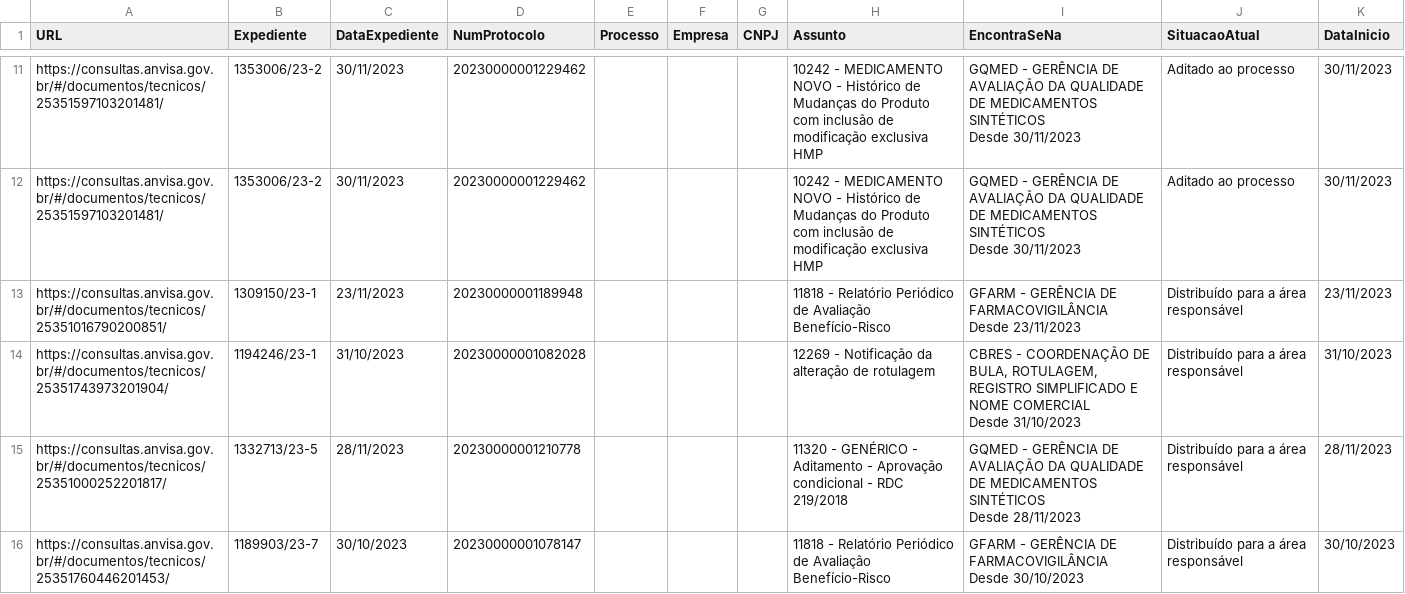
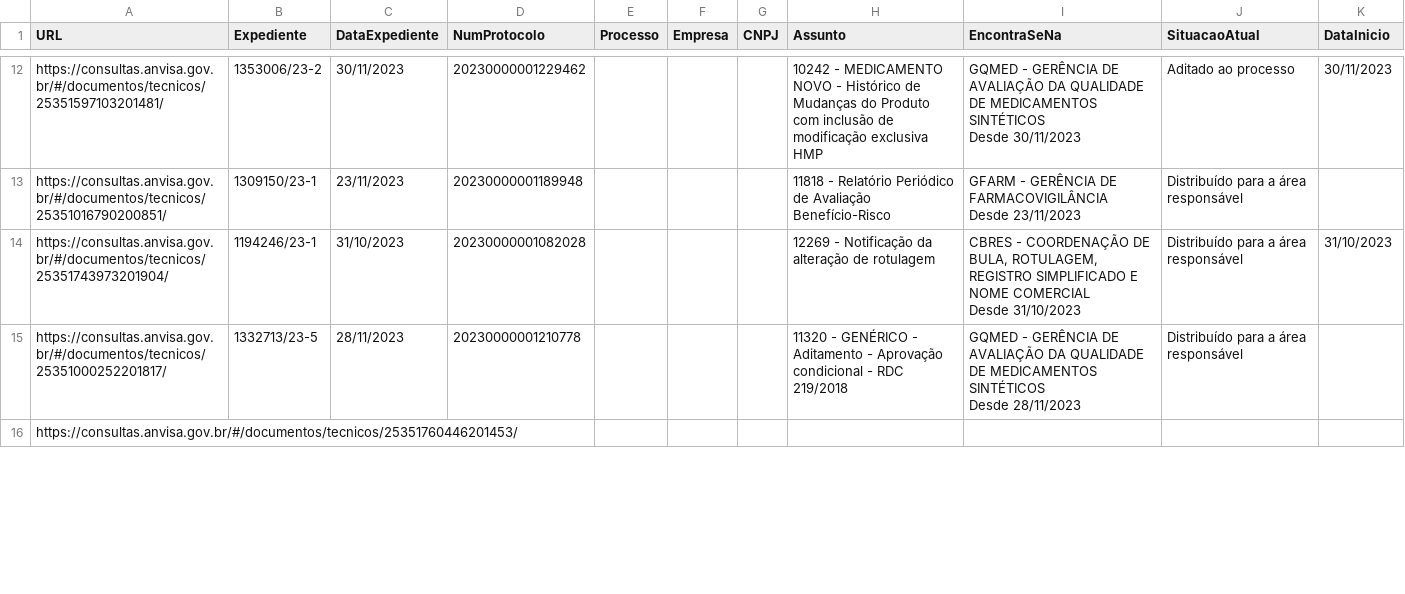
Before and after one commit to Diorgerb/DADOSreg, a CSV file: ultpeticaomatriz.csv, drawn as a sheet; only a part is shown, gaps mark what is left out; the diff covers the shown part only.

Commit message:
Atualizando arquivo CSV com informações extraídas

```diff
--- a/ultpeticaomatriz.csv
+++ b/ultpeticaomatriz.csv
@@ -21,11 +18,8 @@ https://consultas.anvisa.gov.br/#/documentos/tecnicos/25351597103201481/,1353006
                                 Desde 30/11/2023",Aditado ao processo,30/11/2023
-https://consultas.anvisa.gov.br/#/documentos/tecnicos/25351597103201481/,1353006/23-2,30/11/2023,20230000001229462,,,,10242 - MEDICAMENTO NOVO - Histórico de Mudanças do Produto com inclusão de modificação exclusiva HMP,"GQMED - GERÊNCIA DE AVALIAÇÃO DA QUALIDADE DE MEDICAMENTOS SINTÉTICOS
-                                Desde 30/11/2023",Aditado ao processo,30/11/2023
-https://consultas.anvisa.gov.br/#/documentos/tecnicos/25351016790200851/,1309150/23-1,23/11/2023,20230000001189948,,,,11818 - Relatório Periódico de Avaliação Benefício-Risco,"GFARM - GERÊNCIA DE FARMACOVIGILÂNCIA
-                                Desde 23/11/2023",Distribuído para a área responsável,23/11/2023
+https://consultas.anvisa.gov.br/#/documentos/tecnicos/25351016790200851/,1309150/23-1,23/11/2023,20230000001189948,,,,11818 - Relatório Periódico de Avaliação Benefício-Risco,"GFARM - GERÊNCIA DE FARMACOVIGILÂNCIA
+                                Desde 23/11/2023",Distribuído para a área responsável,
 https://consultas.anvisa.gov.br/#/documentos/tecnicos/25351743973201904/,1194246/23-1,31/10/2023,20230000001082028,,,,12269 - Notificação da alteração de rotulagem,"CBRES - COORDENAÇÃO DE BULA, ROTULAGEM, REGISTRO SIMPLIFICADO E NOME COMERCIAL
                                 Desde 31/10/2023",Distribuído para a área responsável,31/10/2023
-https://consultas.anvisa.gov.br/#/documentos/tecnicos/25351000252201817/,1332713/23-5,28/11/2023,20230000001210778,,,,11320 - GENÉRICO - Aditamento - Aprovação condicional - RDC 219/2018,"GQMED - GERÊNCIA DE AVALIAÇÃO DA QUALIDADE DE MEDICAMENTOS SINTÉTICOS
-                                Desde 28/11/2023",Distribuído para a área responsável,28/11/2023
-https://consultas.anvisa.gov.br/#/documentos/tecnicos/25351760446201453/,1189903/23-7,30/10/2023,20230000001078147,,,,11818 - Relatório Periódico de Avaliação Benefício-Risco,"GFARM - GERÊNCIA DE FARMACOVIGILÂNCIA
-                                Desde 30/10/2023",Distribuído para a área responsável,30/10/2023
+https://consultas.anvisa.gov.br/#/documentos/tecnicos/25351000252201817/,1332713/23-5,28/11/2023,20230000001210778,,,,11320 - GENÉRICO - Aditamento - Aprovação condicional - RDC 219/2018,"GQMED - GERÊNCIA DE AVALIAÇÃO DA QUALIDADE DE MEDICAMENTOS SINTÉTICOS
+                                Desde 28/11/2023",Distribuído para a área responsável,
+https://consultas.anvisa.gov.br/#/documentos/tecnicos/25351760446201453/,,,,,,,,,,
```
Also changed, not shown: 6 added rows, 5 removed rows and 3 edited cells elsewhere in this file.
